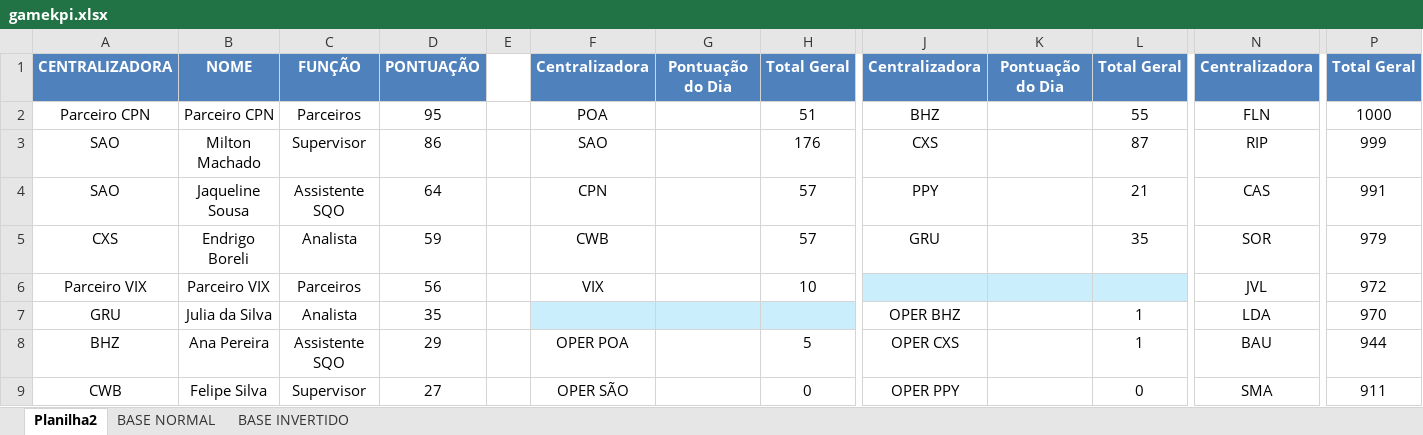
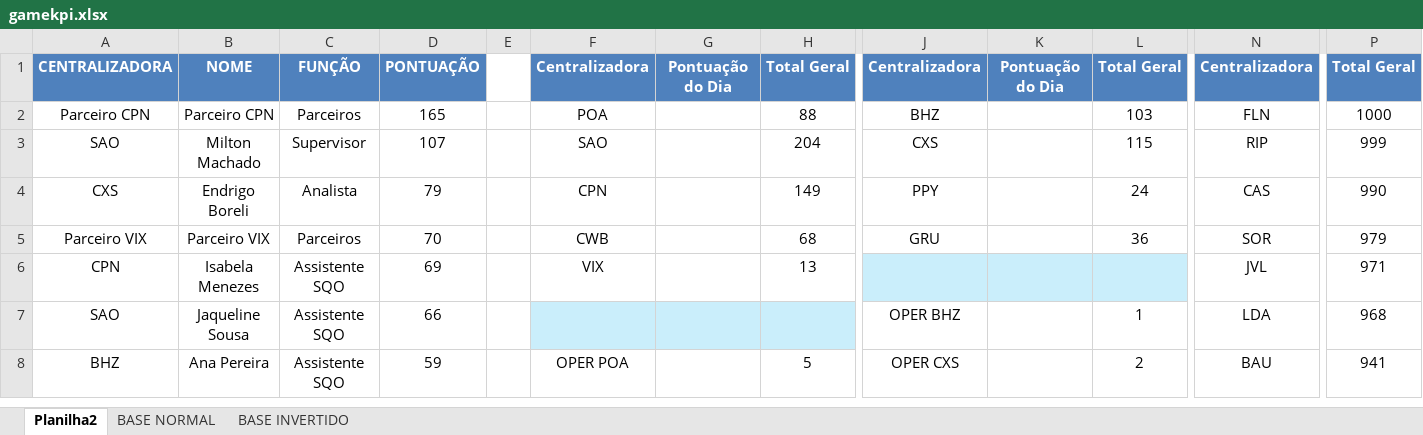
Before and after one commit to gamebos-collab/desafiodeexcelencia, an Excel workbook: public/gamekpi.xlsx, sheet Planilha2, drawn as a sheet; only a part is shown, gaps mark what is left out; values as stored, in another font and other column widths than the file's, no borders; table styles not drawn; removed rows and columns are numbered as before the commit, all else as after; rows hold the shown columns only; the diff covers the shown part only; the diff names each change by its address in the sheet, - before the commit and + after, or states it on an @@ line.

```diff
--- a/public/gamekpi.xlsx (sheet Planilha2)
+++ b/public/gamekpi.xlsx (sheet Planilha2)
-D2: 95
+D2: 165
-H2: 51
+H2: 88
-L2: 55
+L2: 103
-D3: 86
+D3: 107
-H3: 176
+H3: 204
-L3: 87
+L3: 115
-row 4: SAO | Jaqueline Sousa | Assistente SQO | 64 |  | CPN |  | 57 | PPY |  | 21 | CAS | 991
-D4: 59
+D4: 79
-F4: CWB
+F4: CPN
-H4: 57
+H4: 149
-J4: GRU
+J4: PPY
-L4: 35
+L4: 24
-N4: SOR
+N4: CAS
-P4: 979
+P4: 990
-D5: 56
+D5: 70
-F5: VIX
+F5: CWB
-H5: 10
+H5: 68
-J5: (empty)
+J5: GRU
-J5:L5 fill: #CAEEFB
+J5:L5 fill: none
-L5: (empty)
+L5: 36
-N5: JVL
+N5: SOR
-P5: 972
+P5: 979
-row 7: GRU | Julia da Silva | Analista | 35 |  |  |  |  | OPER BHZ |  | 1 | LDA | 970
+row 6: CPN | Isabela Menezes | Assistente SQO | 69 |  | VIX |  | 13 |  |  |  | JVL | 971
+row 7: SAO | Jaqueline Sousa | Assistente SQO | 66 |  |  |  |  | OPER BHZ |  | 1 | LDA | 968
-D8: 29
+D8: 59
-L8: 1
+L8: 2
-P8: 944
+P8: 941
-row 9: CWB | Felipe Silva | Supervisor | 27 |  | OPER SÃO |  | 0 | OPER PPY |  | 0 | SMA | 911
```
Also changed, not shown: 21 added rows, 20 removed rows, 4 moved rows, 95 edited cells and cell formats elsewhere in this sheet, sheet BASE NORMAL, sheet BASE INVERTIDO, formulas that keep their value, 2 other files.
